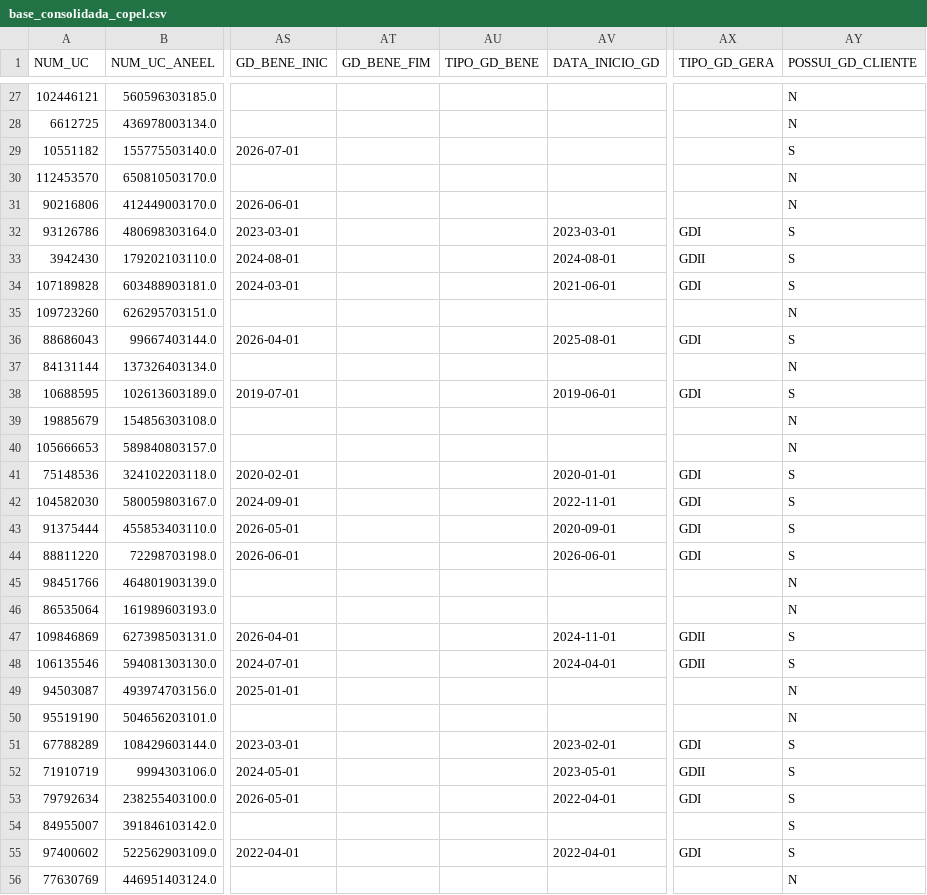
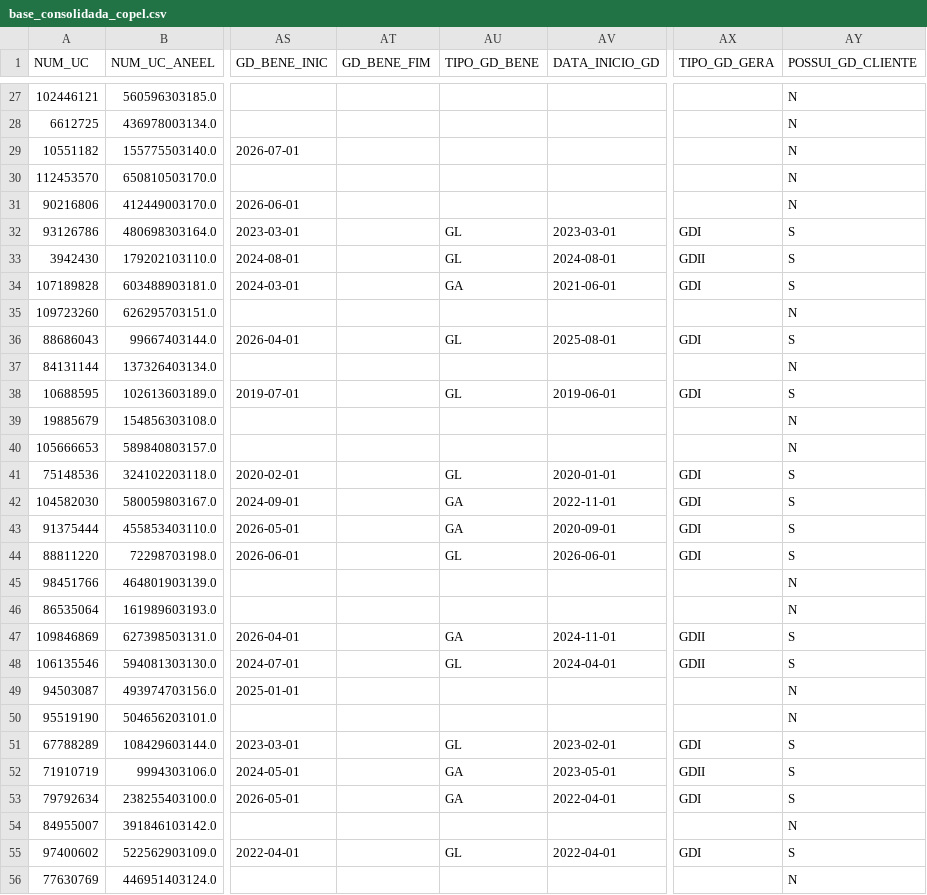
Before and after one commit to Cazelli/BI-Cadastro, a CSV file: base_consolidada_copel.csv, drawn as a sheet; only a part is shown, gaps mark what is left out; the diff covers the shown part only; the diff names each change by its address in the sheet, - before the commit and + after, or states it on an @@ line.

```diff
--- a/base_consolidada_copel.csv
+++ b/base_consolidada_copel.csv
-AY29 (POSSUI_GD_CLIENTE): S
+AY29 (POSSUI_GD_CLIENTE): N
-AU32:AU33 (TIPO_GD_BENE): (empty)
+AU32:AU33 (TIPO_GD_BENE): GL
-AU34 (TIPO_GD_BENE): (empty)
+AU34 (TIPO_GD_BENE): GA
-AU36 (TIPO_GD_BENE): (empty)
+AU36 (TIPO_GD_BENE): GL
-AU38 (TIPO_GD_BENE): (empty)
+AU38 (TIPO_GD_BENE): GL
-AU41 (TIPO_GD_BENE): (empty)
+AU41 (TIPO_GD_BENE): GL
-AU42:AU43 (TIPO_GD_BENE): (empty)
+AU42:AU43 (TIPO_GD_BENE): GA
-AU44 (TIPO_GD_BENE): (empty)
+AU44 (TIPO_GD_BENE): GL
-AU47 (TIPO_GD_BENE): (empty)
+AU47 (TIPO_GD_BENE): GA
-AU48 (TIPO_GD_BENE): (empty)
+AU48 (TIPO_GD_BENE): GL
-AU51 (TIPO_GD_BENE): (empty)
+AU51 (TIPO_GD_BENE): GL
-AU52:AU53 (TIPO_GD_BENE): (empty)
+AU52:AU53 (TIPO_GD_BENE): GA
-AY54 (POSSUI_GD_CLIENTE): S
+AY54 (POSSUI_GD_CLIENTE): N
-AU55 (TIPO_GD_BENE): (empty)
+AU55 (TIPO_GD_BENE): GL
```
Also changed, not shown: 168 edited cells elsewhere in this file, 6 other files.
